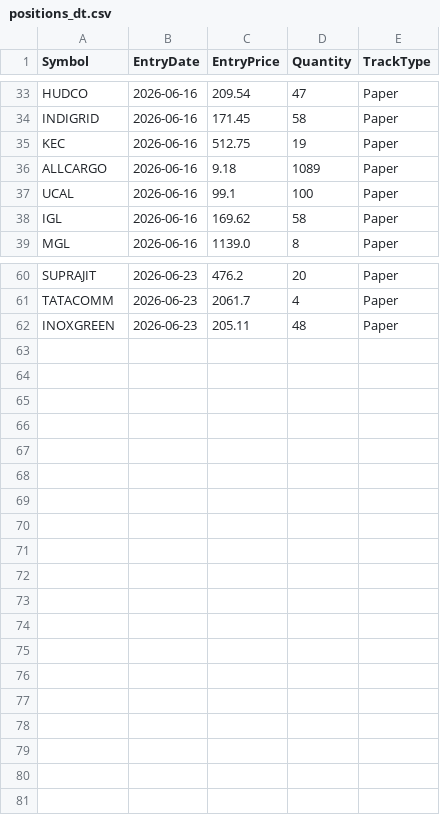
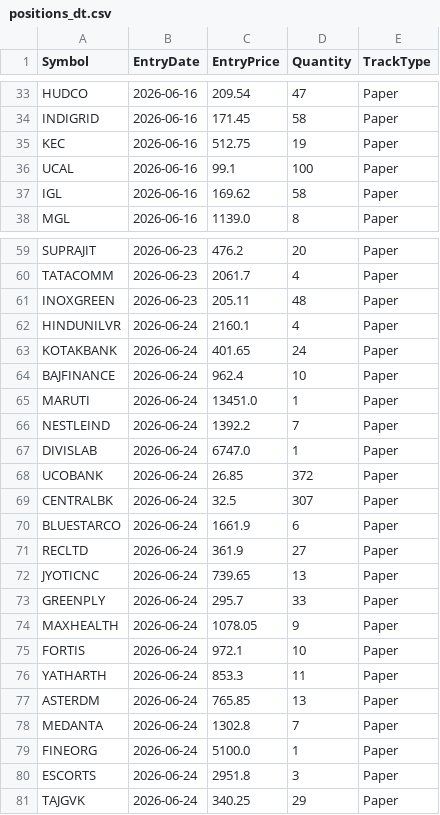
Before and after one commit to finnyrajmann/nse-dual_trend, a CSV file: data/positions_dt.csv, drawn as a sheet; only a part is shown, gaps mark what is left out; removed rows and columns are numbered as before the commit, all else as after; the diff names each change by its address in the sheet, - before the commit and + after, or states it on an @@ line.

Commit message:
Auto-update — 2026-06-24

```diff
--- a/data/positions_dt.csv
+++ b/data/positions_dt.csv
-row 36: ALLCARGO | 2026-06-16 | 9.18 | 1089 | Paper
+row 62: HINDUNILVR | 2026-06-24 | 2160.1 | 4 | Paper
+row 63: KOTAKBANK | 2026-06-24 | 401.65 | 24 | Paper
+row 64: BAJFINANCE | 2026-06-24 | 962.4 | 10 | Paper
+row 65: MARUTI | 2026-06-24 | 13451.0 | 1 | Paper
+row 66: NESTLEIND | 2026-06-24 | 1392.2 | 7 | Paper
+row 67: DIVISLAB | 2026-06-24 | 6747.0 | 1 | Paper
+row 68: UCOBANK | 2026-06-24 | 26.85 | 372 | Paper
+row 69: CENTRALBK | 2026-06-24 | 32.5 | 307 | Paper
+row 70: BLUESTARCO | 2026-06-24 | 1661.9 | 6 | Paper
+row 71: RECLTD | 2026-06-24 | 361.9 | 27 | Paper
+row 72: JYOTICNC | 2026-06-24 | 739.65 | 13 | Paper
+row 73: GREENPLY | 2026-06-24 | 295.7 | 33 | Paper
+row 74: MAXHEALTH | 2026-06-24 | 1078.05 | 9 | Paper
+row 75: FORTIS | 2026-06-24 | 972.1 | 10 | Paper
+row 76: YATHARTH | 2026-06-24 | 853.3 | 11 | Paper
+row 77: ASTERDM | 2026-06-24 | 765.85 | 13 | Paper
+row 78: MEDANTA | 2026-06-24 | 1302.8 | 7 | Paper
+row 79: FINEORG | 2026-06-24 | 5100.0 | 1 | Paper
+row 80: ESCORTS | 2026-06-24 | 2951.8 | 3 | Paper
+row 81: TAJGVK | 2026-06-24 | 340.25 | 29 | Paper
```
